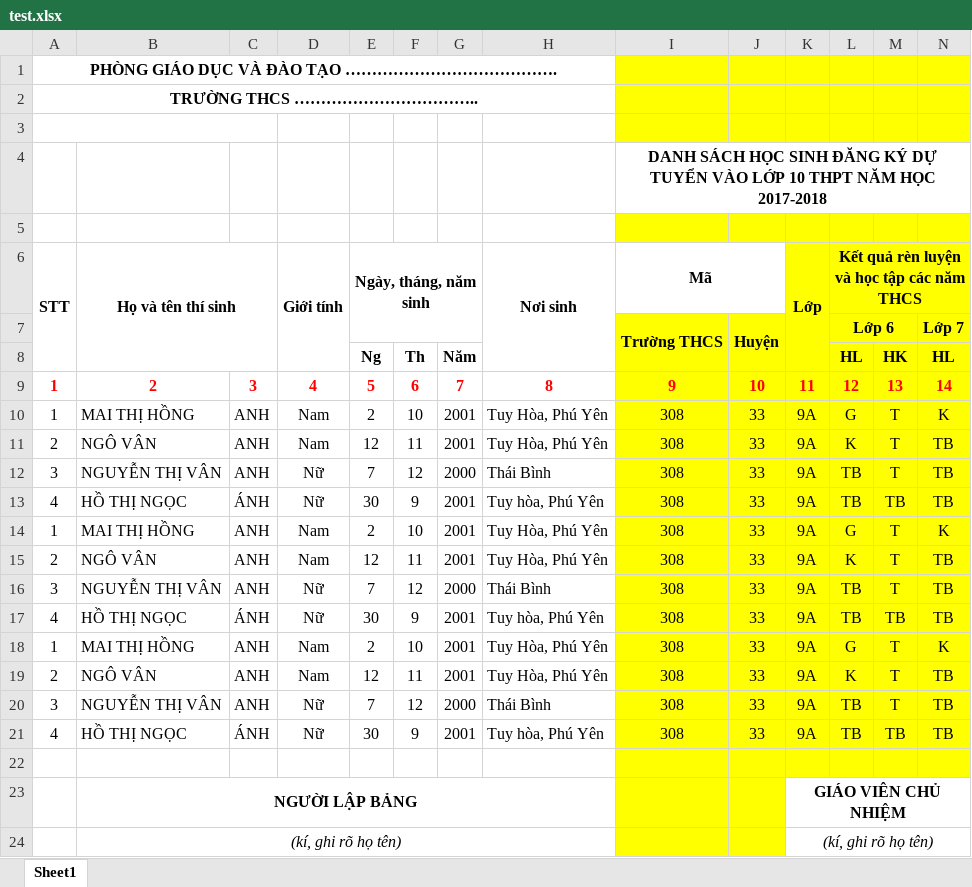
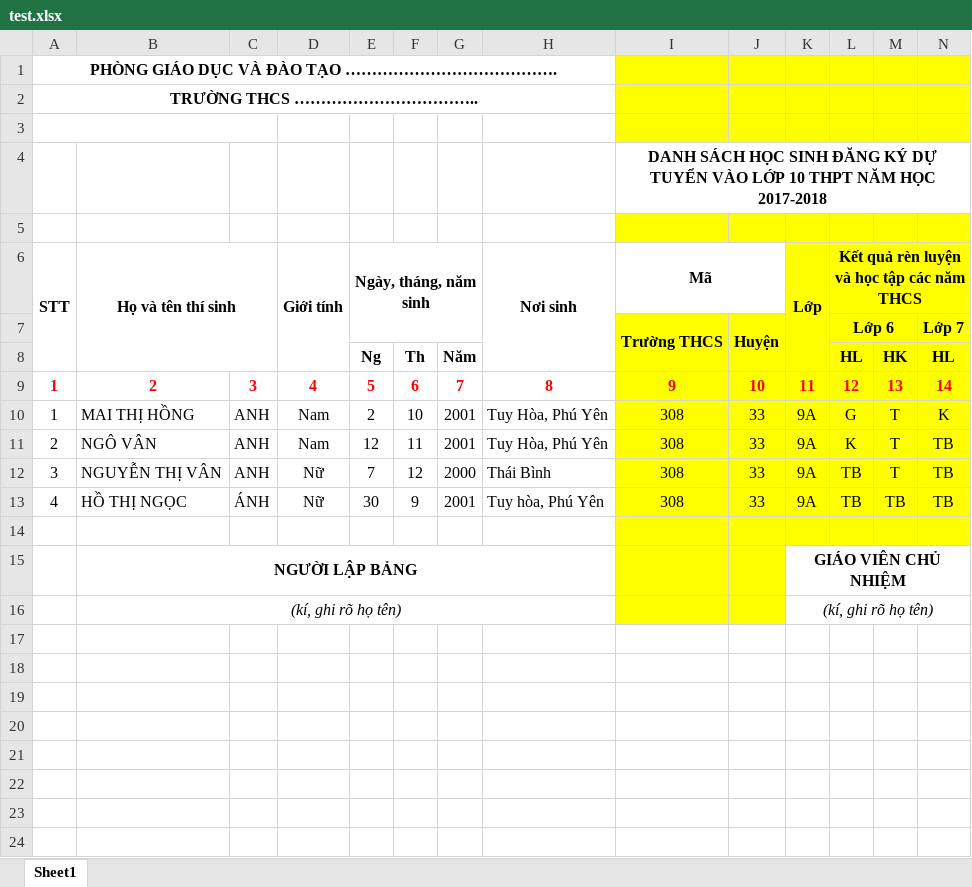
Before and after one commit to ptnhuan/tuyensinh_online, an Excel workbook: src/public/files/1/test.xlsx, sheet Sheet1, drawn as a sheet; only a part is shown; values as stored, in another font and other column widths than the file's, no borders; rows hold the shown columns only; the diff names each change by its address in the sheet, - before the commit and + after, or states it on an @@ line.

```diff
--- a/src/public/files/1/test.xlsx (sheet Sheet1)
+++ b/src/public/files/1/test.xlsx (sheet Sheet1)
-row 14: 1 | MAI THỊ HỒNG | ANH | Nam | 2 | 10 | 2001 | Tuy Hòa, Phú Yên | 308 | 33 | 9A | G | T | K
-row 15: 2 | NGÔ VÂN | ANH | Nam | 12 | 11 | 2001 | Tuy Hòa, Phú Yên | 308 | 33 | 9A | K | T | TB
-row 16: 3 | NGUYỄN THỊ VÂN | ANH | Nữ | 7 | 12 | 2000 | Thái Bình | 308 | 33 | 9A | TB | T | TB
-row 17: 4 | HỒ THỊ NGỌC | ÁNH | Nữ | 30 | 9 | 2001 | Tuy hòa, Phú Yên | 308 | 33 | 9A | TB | TB | TB
-row 18: 1 | MAI THỊ HỒNG | ANH | Nam | 2 | 10 | 2001 | Tuy Hòa, Phú Yên | 308 | 33 | 9A | G | T | K
-row 19: 2 | NGÔ VÂN | ANH | Nam | 12 | 11 | 2001 | Tuy Hòa, Phú Yên | 308 | 33 | 9A | K | T | TB
-row 20: 3 | NGUYỄN THỊ VÂN | ANH | Nữ | 7 | 12 | 2000 | Thái Bình | 308 | 33 | 9A | TB | T | TB
-row 21: 4 | HỒ THỊ NGỌC | ÁNH | Nữ | 30 | 9 | 2001 | Tuy hòa, Phú Yên | 308 | 33 | 9A | TB | TB | TB
```
Also changed, not shown: 2 other files.
